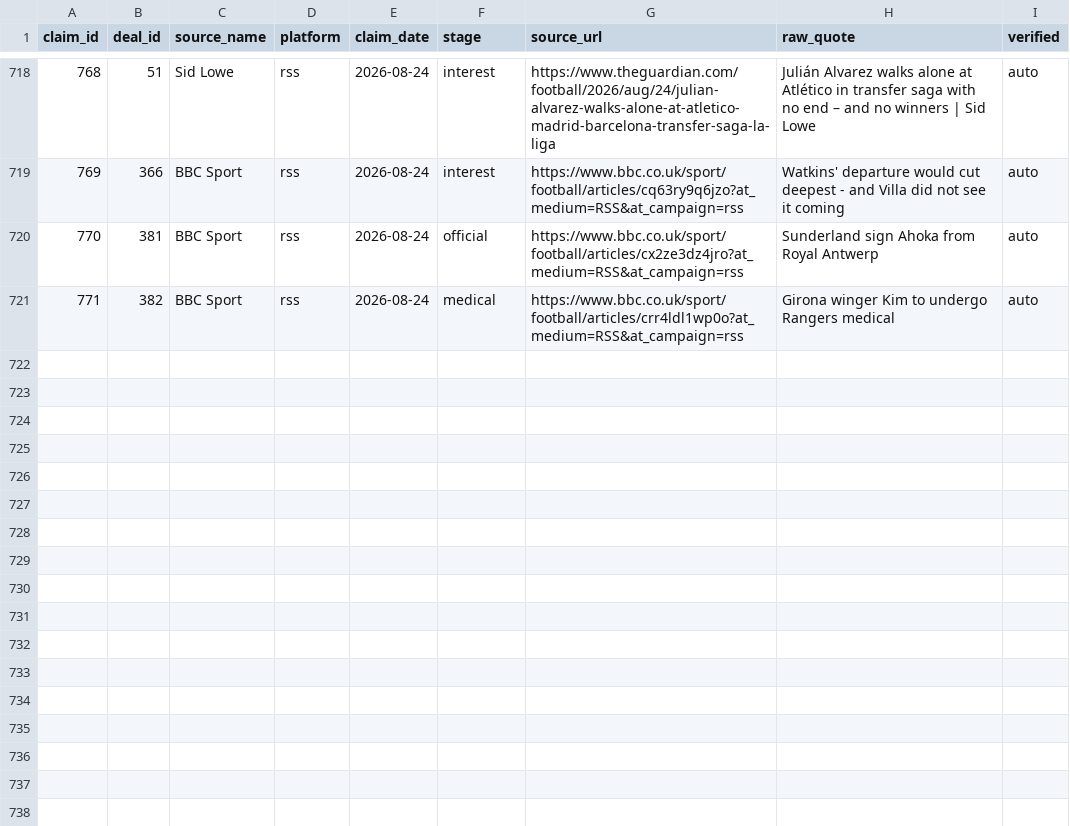
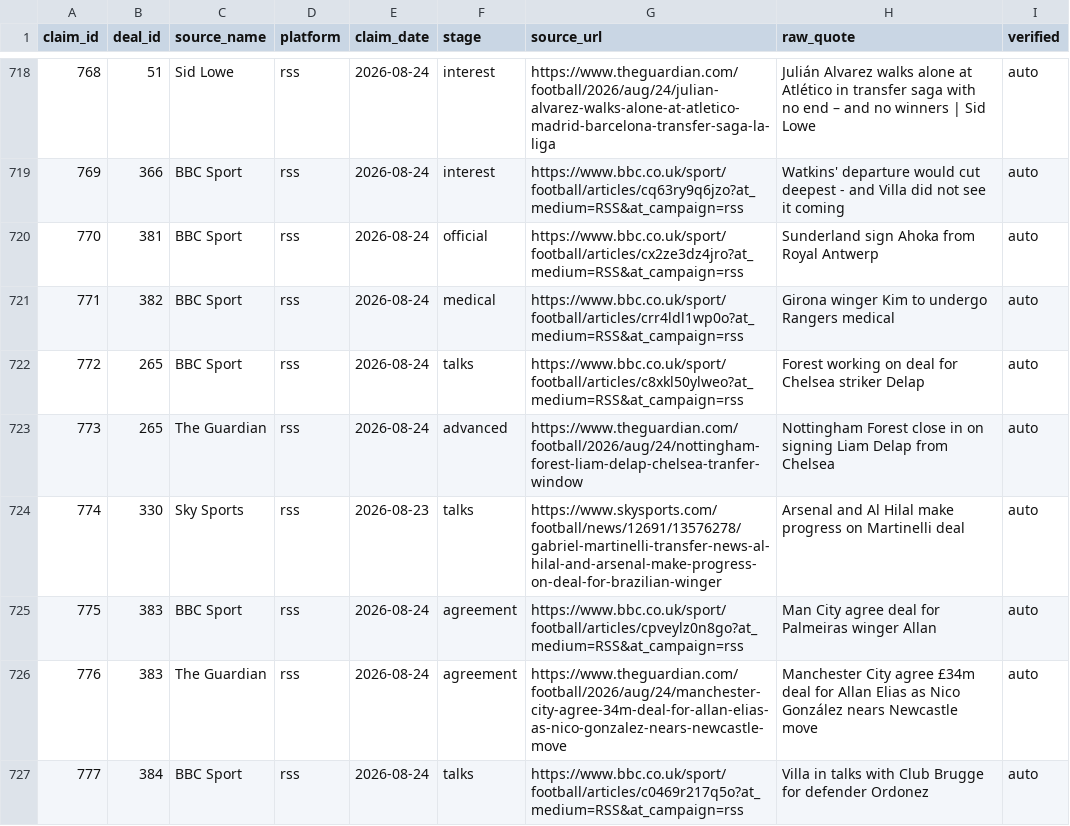
Before and after one commit to har27il/transfer-truth, a CSV file: ground-truth/journalist_claims.csv, drawn as a sheet; only a part is shown, gaps mark what is left out.

```diff
--- a/ground-truth/journalist_claims.csv
+++ b/ground-truth/journalist_claims.csv
@@ -721 +721,7 @@ claim_id,deal_id,source_name,platform,claim_date,stage,source_url,raw_quote,veri
 771,382,BBC Sport,rss,2026-08-24,medical,https://www.bbc.co.uk/sport/football/articles/crr4ldl1wp0o?at_medium=RSS&at_campaign=rss,Girona winger Kim to undergo Rangers medical,auto
+772,265,BBC Sport,rss,2026-08-24,talks,https://www.bbc.co.uk/sport/football/articles/c8xkl50ylweo?at_medium=RSS&at_campaign=rss,Forest working on deal for Chelsea striker Delap,auto
+773,265,The Guardian,rss,2026-08-24,advanced,https://www.theguardian.com/football/2026/aug/24/nottingham-forest-liam-delap-chelsea-tranfer-window,Nottingham Forest close in on signing Liam Delap from Chelsea,auto
+774,330,Sky Sports,rss,2026-08-23,talks,https://www.skysports.com/football/news/12691/13576278/gabriel-martinelli-transfer-news-al-hilal-and-arsenal-make-progress-on-deal-for-brazilian-winger,Arsenal and Al Hilal make progress on Martinelli deal,auto
+775,383,BBC Sport,rss,2026-08-24,agreement,https://www.bbc.co.uk/sport/football/articles/cpveylz0n8go?at_medium=RSS&at_campaign=rss,Man City agree deal for Palmeiras winger Allan,auto
+776,383,The Guardian,rss,2026-08-24,agreement,https://www.theguardian.com/football/2026/aug/24/manchester-city-agree-34m-deal-for-allan-elias-as-nico-gonzalez-nears-newcastle-move,Manchester City agree £34m deal for Allan Elias as Nico González nears Newcastle move,auto
+777,384,BBC Sport,rss,2026-08-24,talks,https://www.bbc.co.uk/sport/football/articles/c0469r217q5o?at_medium=RSS&at_campaign=rss,Villa in talks with Club Brugge for defender Ordonez,auto
```
Also changed, not shown: ground-truth/deals.csv, 2 other files.
